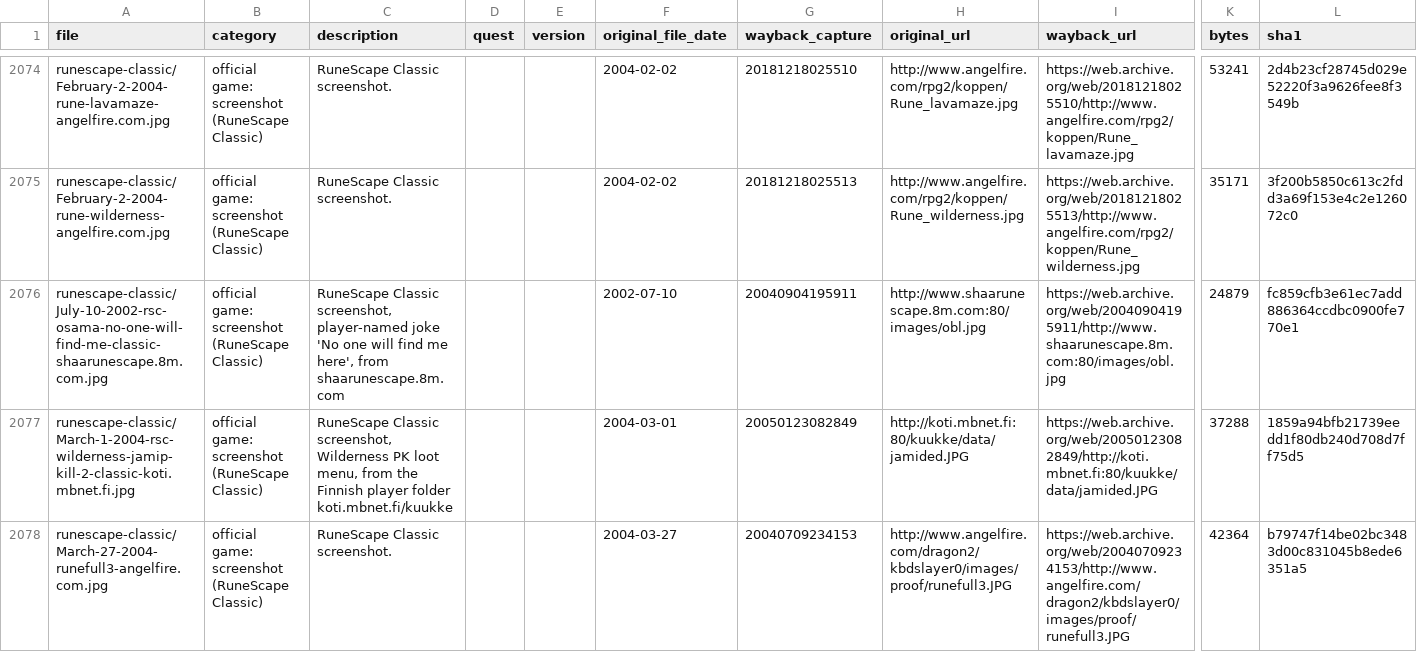
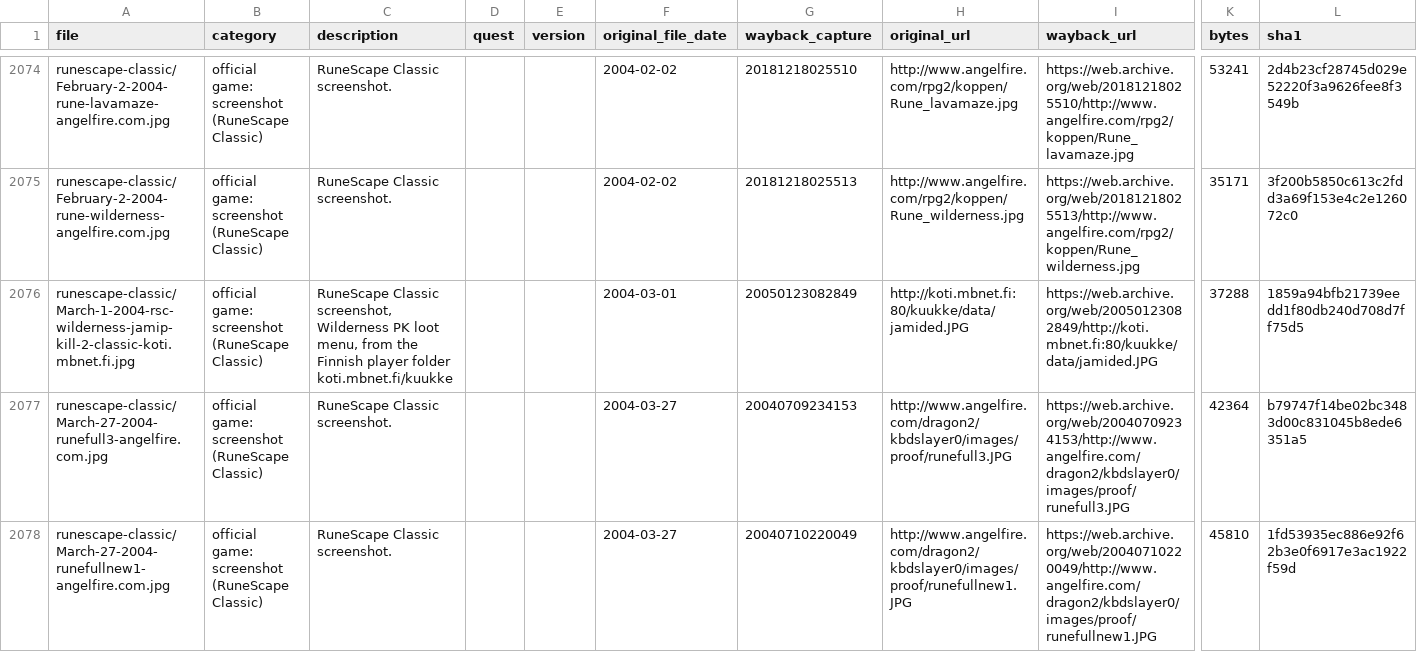
Before and after one commit to davie-j/rs-preservation, a CSV file: screenshots/SOURCES.csv, drawn as a sheet; only a part is shown, gaps mark what is left out; the shorter side is filled out with more unchanged rows; rows hold the shown columns only; the diff names each change by its address in the sheet, - before the commit and + after, or states it on an @@ line.

```diff
--- a/screenshots/SOURCES.csv
+++ b/screenshots/SOURCES.csv
-row 2076: runescape-classic/July-10-2002-rsc-osama-no-one-will-find-me-classic-shaarunescape.8m.com.jpg | official game: screenshot (RuneScape Classic) | RuneScape Classic screenshot, player-named joke 'No one will find me here', from shaarunescape.8m.com |  |  | 2002-07-10 | 20040904195911 | http://www.shaarunescape.8m.com:80/images/obl.jpg | https://web.archive.org/web/20040904195911/http://www.shaarunescape.8m.com:80/images/obl.jpg | 24879 | fc859cfb3e61ec7add886364ccdbc0900fe770e1
```
Also changed, not shown: 2 other files.
